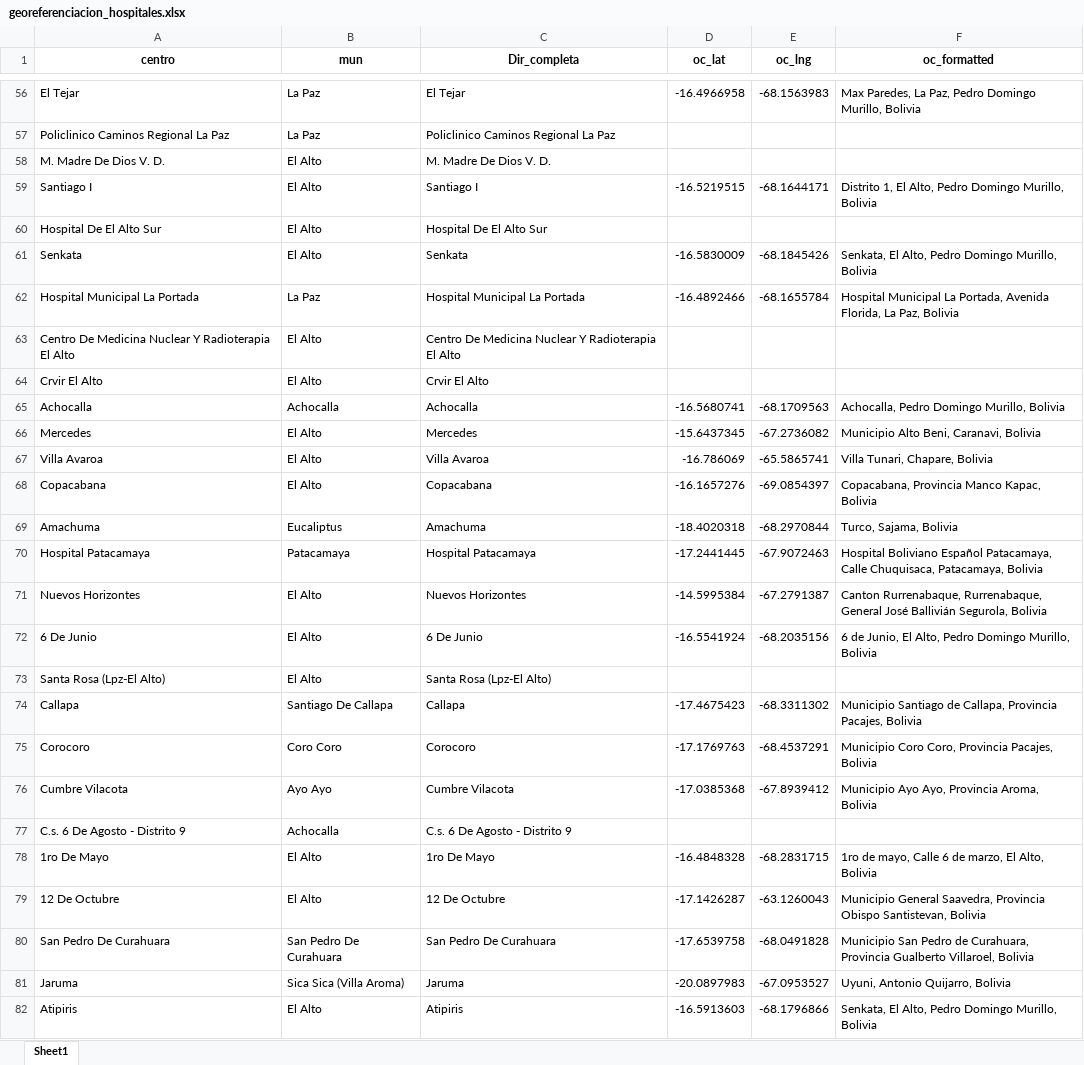
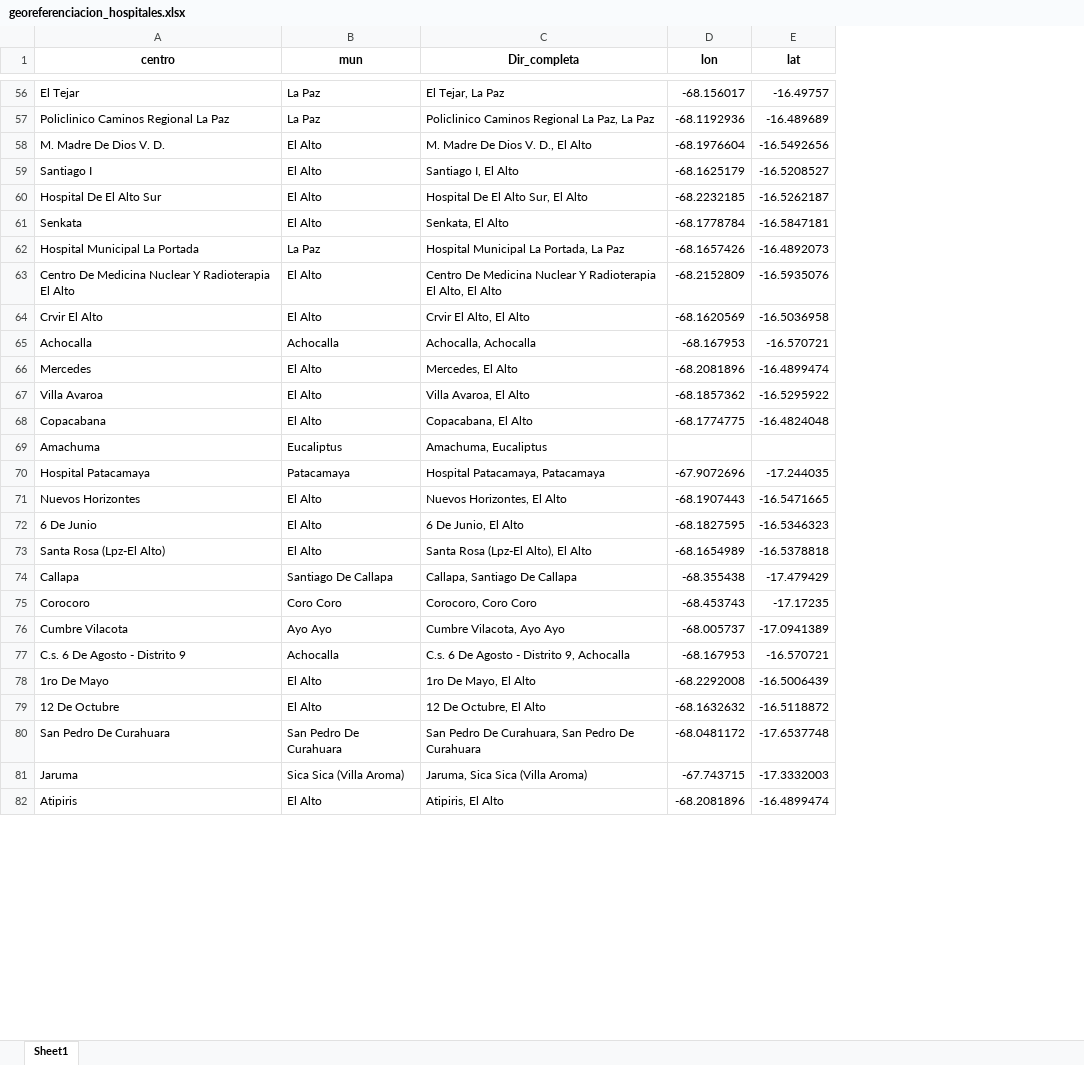
Before and after one commit to JDConejeros/RED_HOSP_BOLIVIA, an Excel workbook: Output/bases/georeferenciacion_hospitales.xlsx, sheet Sheet1, drawn as a sheet; only a part is shown, gaps mark what is left out; values as stored, in another font and other column widths than the file's, no borders; removed rows and columns are numbered as before the commit, all else as after; the diff covers the shown part only; the diff names each change by its address in the sheet, - before the commit and + after, or states it on an @@ line.

```diff
--- a/Output/bases/georeferenciacion_hospitales.xlsx (sheet Sheet1)
+++ b/Output/bases/georeferenciacion_hospitales.xlsx (sheet Sheet1)
-column D (oc_lat), rows 56-82: -16.4966958 |  |  | -16.5219515 |  | -16.5830009 | -16.4892466 |  |  | -16.5680741 | -15.6437345 | -16.786069 | -16.1657276 | -18.4020318 | -17.2441445 | -14.5995384 | -16.5541924 |  | -17.4675423 | -17.1769763 | -17.0385368 |  | -16.4848328 | -17.1426287 | -17.6539758 | -20.0897983 | -16.5913603
-column E (oc_lng), rows 56-82: -68.1563983 |  |  | -68.1644171 |  | -68.1845426 | -68.1655784 |  |  | -68.1709563 | -67.2736082 | -65.5865741 | -69.0854397 | -68.2970844 | -67.9072463 | -67.2791387 | -68.2035156 |  | -68.3311302 | -68.4537291 | -67.8939412 |  | -68.2831715 | -63.1260043 | -68.0491828 | -67.0953527 | -68.1796866
-column F (oc_formatted), rows 56-82: Max Paredes, La Paz, Pedro Domingo Murillo, Bolivia |  |  | Distrito 1, El Alto, Pedro Domingo Murillo, Bolivia |  | Senkata, El Alto, Pedro Domingo Murillo, Bolivia | Hospital Municipal La Portada, Avenida Florida, La Paz, Bolivia |  |  | Achocalla, Pedro Domingo Murillo, Bolivia | Municipio Alto Beni, Caranavi, Bolivia | Villa Tunari, Chapare, Bolivia | Copacabana, Provincia Manco Kapac, Bolivia | Turco, Sajama, Bolivia | Hospital Boliviano Español Patacamaya, Calle Chuquisaca, Patacamaya, Bolivia | Canton Rurrenabaque, Rurrenabaque, General José Ballivián Segurola, Bolivia | 6 de Junio, El Alto, Pedro Domingo Murillo, Bolivia |  | Municipio Santiago de Callapa, Provincia Pacajes, Bolivia | Municipio Coro Coro, Provincia Pacajes, Bolivia | Municipio Ayo Ayo, Provincia Aroma, Bolivia |  | 1ro de mayo, Calle 6 de marzo, El Alto, Bolivia | Municipio General Saavedra, Provincia Obispo Santistevan, Bolivia | Municipio San Pedro de Curahuara, Provincia Gualberto Villaroel, Bolivia | Uyuni, Antonio Quijarro, Bolivia | Senkata, El Alto, Pedro Domingo Murillo, Bolivia
+column D (lon), rows 56-82: -68.156017 | -68.1192936 | -68.1976604 | -68.1625179 | -68.2232185 | -68.1778784 | -68.1657426 | -68.2152809 | -68.1620569 | -68.167953 | -68.2081896 | -68.1857362 | -68.1774775 |  | -67.9072696 | -68.1907443 | -68.1827595 | -68.1654989 | -68.355438 | -68.453743 | -68.005737 | -68.167953 | -68.2292008 | -68.1632632 | -68.0481172 | -67.743715 | -68.2081896
+column E (lat), rows 56-82: -16.49757 | -16.489689 | -16.5492656 | -16.5208527 | -16.5262187 | -16.5847181 | -16.4892073 | -16.5935076 | -16.5036958 | -16.570721 | -16.4899474 | -16.5295922 | -16.4824048 |  | -17.244035 | -16.5471665 | -16.5346323 | -16.5378818 | -17.479429 | -17.17235 | -17.0941389 | -16.570721 | -16.5006439 | -16.5118872 | -17.6537748 | -17.3332003 | -16.4899474
-C56 (Dir_completa): El Tejar
+C56 (Dir_completa): El Tejar, La Paz
-C57 (Dir_completa): Policlinico Caminos Regional La Paz
+C57 (Dir_completa): Policlinico Caminos Regional La Paz, La Paz
-C58 (Dir_completa): M. Madre De Dios V. D.
+C58 (Dir_completa): M. Madre De Dios V. D., El Alto
-C59 (Dir_completa): Santiago I
+C59 (Dir_completa): Santiago I, El Alto
-C60 (Dir_completa): Hospital De El Alto Sur
+C60 (Dir_completa): Hospital De El Alto Sur, El Alto
-C61 (Dir_completa): Senkata
+C61 (Dir_completa): Senkata, El Alto
-C62 (Dir_completa): Hospital Municipal La Portada
+C62 (Dir_completa): Hospital Municipal La Portada, La Paz
-C63 (Dir_completa): …Radioterapia El Alto
+C63 (Dir_completa): …Radioterapia El Alto, El Alto
-C64 (Dir_completa): Crvir El Alto
+C64 (Dir_completa): Crvir El Alto, El Alto
-C65 (Dir_completa): Achocalla
+C65 (Dir_completa): Achocalla, Achocalla
-C66 (Dir_completa): Mercedes
+C66 (Dir_completa): Mercedes, El Alto
-C67 (Dir_completa): Villa Avaroa
+C67 (Dir_completa): Villa Avaroa, El Alto
-C68 (Dir_completa): Copacabana
+C68 (Dir_completa): Copacabana, El Alto
-C69 (Dir_completa): Amachuma
+C69 (Dir_completa): Amachuma, Eucaliptus
-C70 (Dir_completa): Hospital Patacamaya
+C70 (Dir_completa): Hospital Patacamaya, Patacamaya
-C71 (Dir_completa): Nuevos Horizontes
+C71 (Dir_completa): Nuevos Horizontes, El Alto
-C72 (Dir_completa): 6 De Junio
+C72 (Dir_completa): 6 De Junio, El Alto
-C73 (Dir_completa): Santa Rosa (Lpz-El Alto)
+C73 (Dir_completa): Santa Rosa (Lpz-El Alto), El Alto
-C74 (Dir_completa): Callapa
+C74 (Dir_completa): Callapa, Santiago De Callapa
-C75 (Dir_completa): Corocoro
+C75 (Dir_completa): Corocoro, Coro Coro
-C76 (Dir_completa): Cumbre Vilacota
+C76 (Dir_completa): Cumbre Vilacota, Ayo Ayo
-C77 (Dir_completa): C.s. 6 De Agosto - Distrito 9
+C77 (Dir_completa): C.s. 6 De Agosto - Distrito 9, Achocalla
-C78 (Dir_completa): 1ro De Mayo
+C78 (Dir_completa): 1ro De Mayo, El Alto
-C79 (Dir_completa): 12 De Octubre
+C79 (Dir_completa): 12 De Octubre, El Alto
-C80 (Dir_completa): San Pedro De Curahuara
+C80 (Dir_completa): San Pedro De Curahuara, San Pedro De Curahuara
-C81 (Dir_completa): Jaruma
+C81 (Dir_completa): Jaruma, Sica Sica (Villa Aroma)
-C82 (Dir_completa): Atipiris
+C82 (Dir_completa): Atipiris, El Alto
```
Also changed, not shown: 286 edited cells elsewhere in this sheet, 4 other files.
